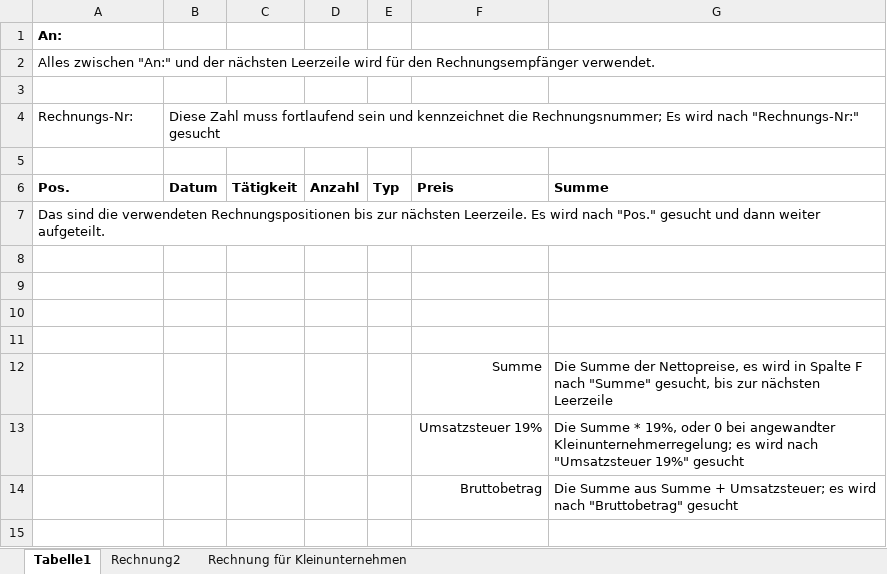
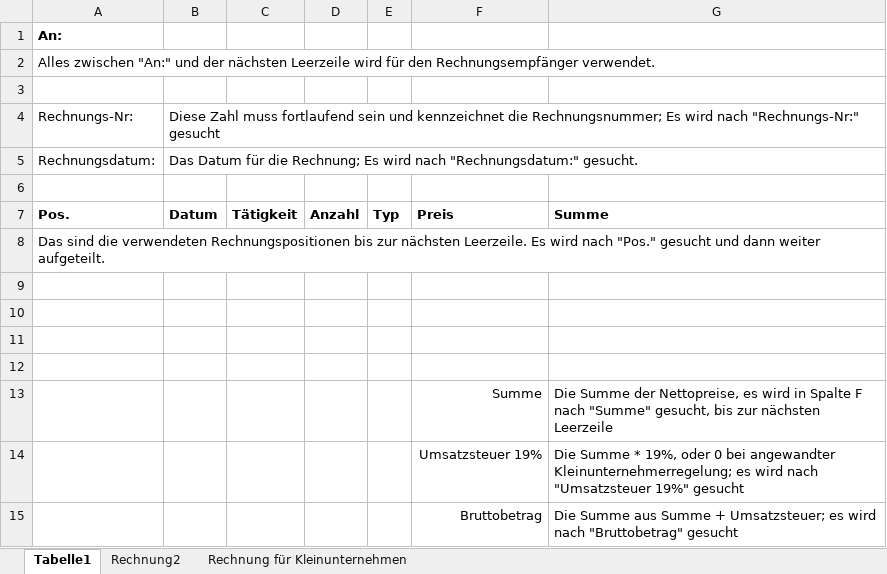
Before and after one commit to lka/excel2zugferd, an Excel workbook: TestRechnung.xlsx, sheet Tabelle1, drawn as a sheet; values as stored, in another font and other column widths than the file's, no borders; the diff names each change by its address in the sheet, - before the commit and + after, or states it on an @@ line.

```diff
--- a/TestRechnung.xlsx (sheet Tabelle1)
+++ b/TestRechnung.xlsx (sheet Tabelle1)
+row 5: Rechnungsdatum: | Das Datum für die Rechnung; Es wird nach "Rechnungsdatum:" gesucht.
```
Also changed, not shown: sheet Rechnung2, formulas that keep their value, 24 other files.
